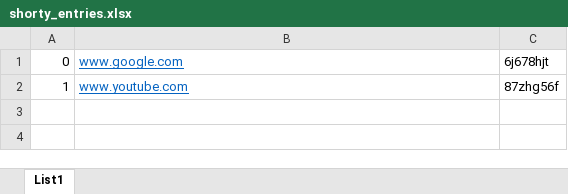
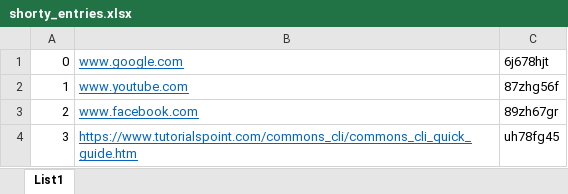
Before and after one commit to doks109/shorty-asee-internship, an Excel workbook: shorty_entries.xlsx, sheet List1, drawn as a sheet; values as stored, in another font and other column widths than the file's, no borders; the diff names each change by its address in the sheet, - before the commit and + after, or states it on an @@ line.

Commit message:
Table with links

```diff
--- a/shorty_entries.xlsx (sheet List1)
+++ b/shorty_entries.xlsx (sheet List1)
+row 3: 2 | www.facebook.com | 89zh67gr
+row 4: 3 | https://www.tutorialspoint.com/commons_cli/commons_cli_quick_guide.htm | uh78fg45
```
Also changed, not shown: 2 other files.
